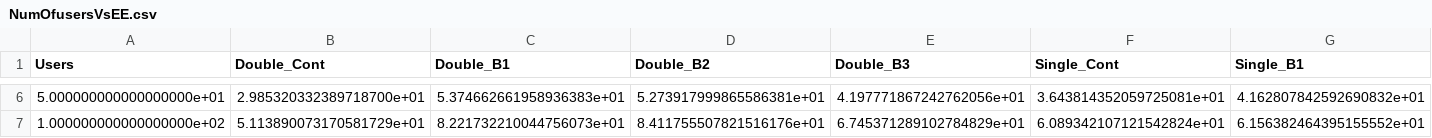
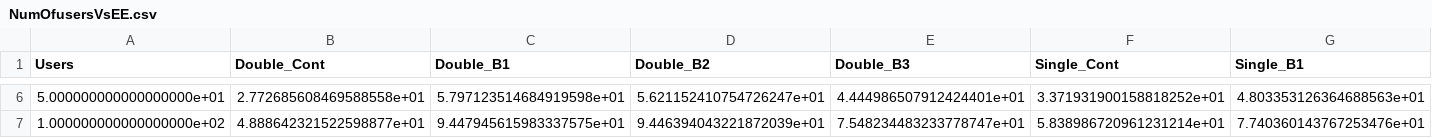
Before and after one commit to TariqUmar/SISO_Network_Implementation, a CSV file: CSVDataFiles/NumOfusersVsEE.csv, drawn as a sheet; only a part is shown, gaps mark what is left out; the diff covers the shown part only; the diff names each change by its address in the sheet, - before the commit and + after, or states it on an @@ line.

```diff
--- a/CSVDataFiles/NumOfusersVsEE.csv
+++ b/CSVDataFiles/NumOfusersVsEE.csv
-B6 (Double_Cont): 2.985320332389718700e+01
+B6 (Double_Cont): 2.772685608469588558e+01
-C6 (Double_B1): 5.374662661958936383e+01
+C6 (Double_B1): 5.797123514684919598e+01
-D6 (Double_B2): 5.273917999865586381e+01
+D6 (Double_B2): 5.621152410754726247e+01
-E6 (Double_B3): 4.197771867242762056e+01
+E6 (Double_B3): 4.444986507912424401e+01
-F6 (Single_Cont): 3.643814352059725081e+01
+F6 (Single_Cont): 3.371931900158818252e+01
-G6 (Single_B1): 4.162807842592690832e+01
+G6 (Single_B1): 4.803353126364688563e+01
-B7 (Double_Cont): 5.113890073170581729e+01
+B7 (Double_Cont): 4.888642321522598877e+01
-C7 (Double_B1): 8.221732210044756073e+01
+C7 (Double_B1): 9.447945615983337575e+01
-D7 (Double_B2): 8.411755507821516176e+01
+D7 (Double_B2): 9.446394043221872039e+01
-E7 (Double_B3): 6.745371289102784829e+01
+E7 (Double_B3): 7.548234483233778747e+01
-F7 (Single_Cont): 6.089342107121542824e+01
+F7 (Single_Cont): 5.838986720961231214e+01
-G7 (Single_B1): 6.156382464395155552e+01
+G7 (Single_B1): 7.740360143767253476e+01
```
Also changed, not shown: 36 edited cells elsewhere in this file, CSVDataFiles/EE_Double_Ideal.csv, CSVDataFiles/EE_Double_practB3.csv, 4 other files.
